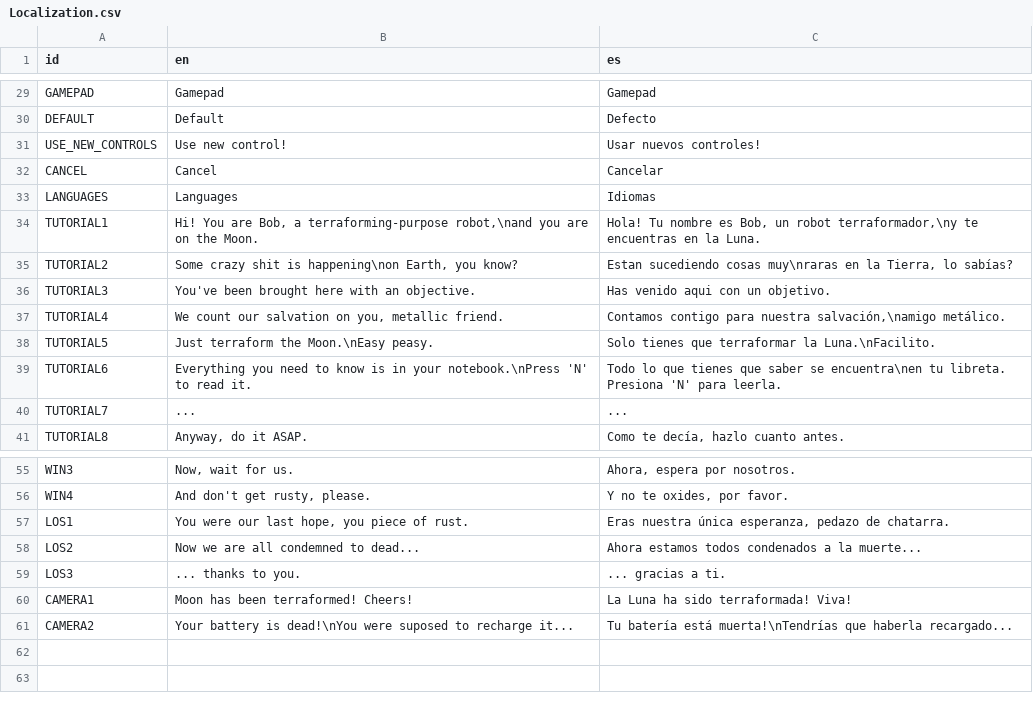
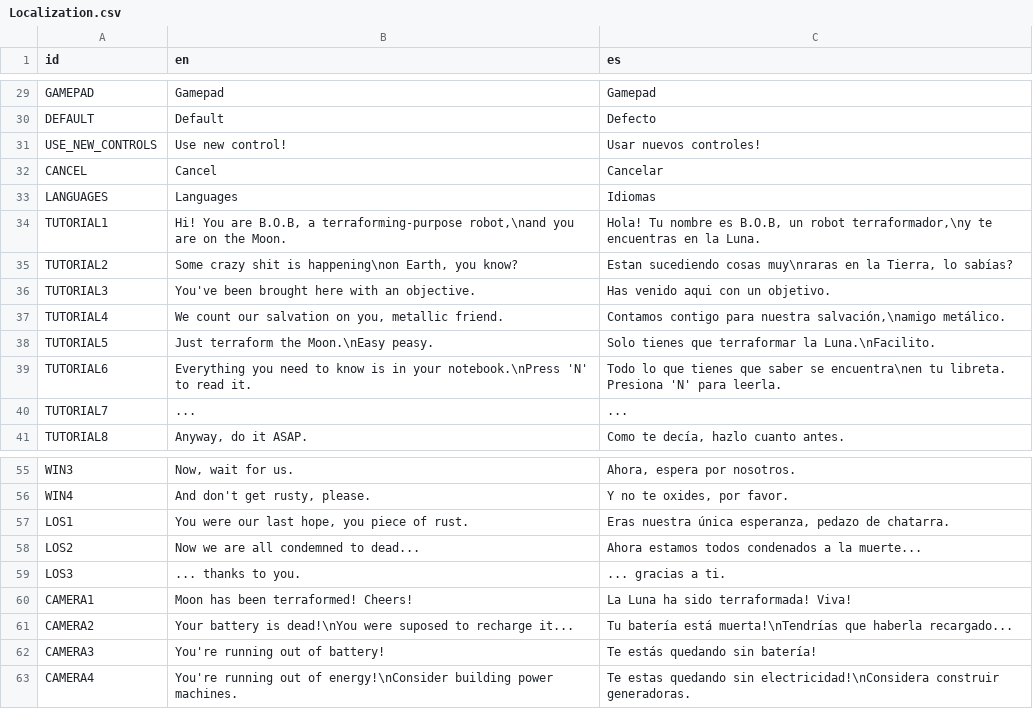
Before and after one commit to agustinoli/GodotWildJam48, a CSV file: addons/GameTemplate/Localization/Localization.csv, drawn as a sheet; only a part is shown, gaps mark what is left out.

Commit message:
Battery/Power warning messages (#15)

```diff
--- a/addons/GameTemplate/Localization/Localization.csv
+++ b/addons/GameTemplate/Localization/Localization.csv
@@ -33,3 +33,3 @@ CANCEL,Cancel,Cancelar
 LANGUAGES,Languages,Idiomas
-TUTORIAL1,"Hi! You are Bob, a terraforming-purpose robot,\nand you are on the Moon.","Hola! Tu nombre es Bob, un robot terraformador,\ny te encuentras en la Luna".
+TUTORIAL1,"Hi! You are B.O.B, a terraforming-purpose robot,\nand you are on the Moon.","Hola! Tu nombre es B.O.B, un robot terraformador,\ny te encuentras en la Luna".
 TUTORIAL2,"Some crazy shit is happening\non Earth, you know?","Estan sucediendo cosas muy\nraras en la Tierra, lo sabías?"
@@ -61 +61,3 @@ CAMERA1,"Moon has been terraformed! Cheers!","La Luna ha sido terraformada! Viva
 CAMERA2,"Your battery is dead!\nYou were suposed to recharge it...","Tu batería está muerta!\nTendrías que haberla recargado..."
+CAMERA3,"You're running out of battery!","Te estás quedando sin batería!"
+CAMERA4,"You're running out of energy!\nConsider building power machines.","Te estas quedando sin electricidad!\nConsidera construir generadoras."
```
Also changed, not shown: 3 other files.
